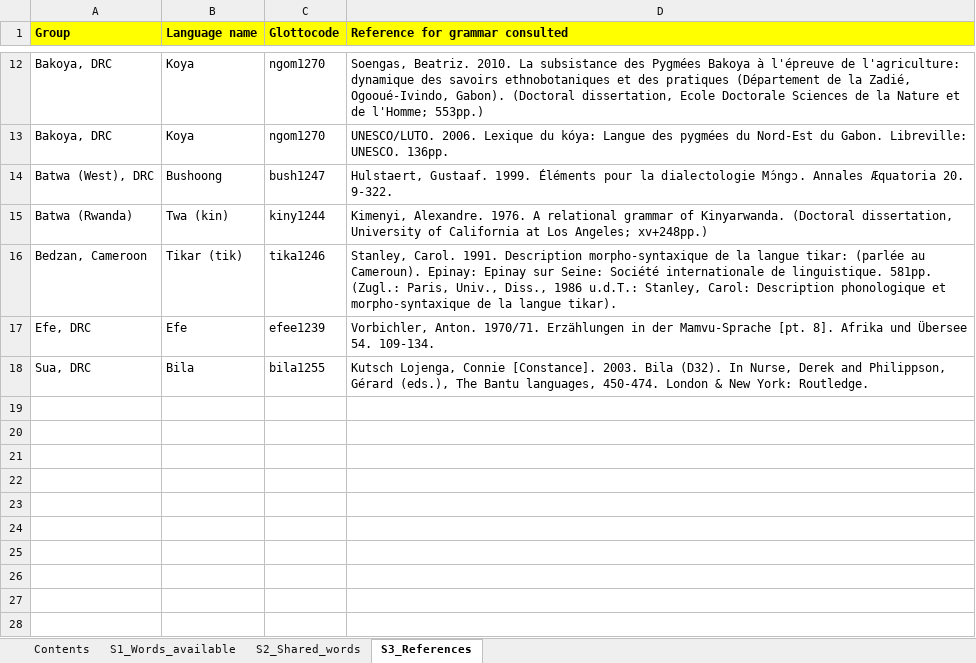
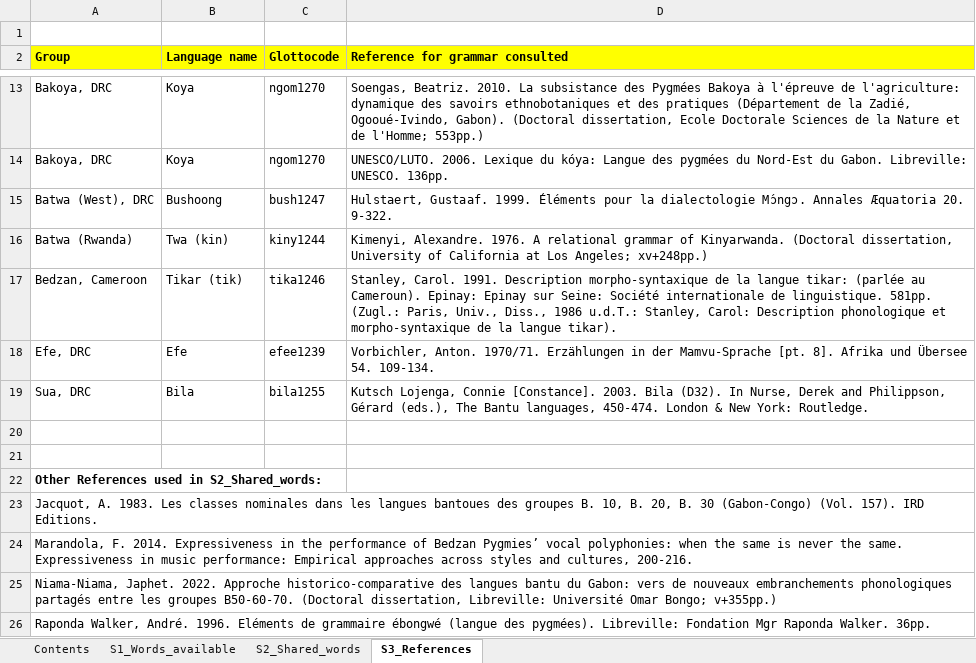
Before and after one commit to ceciliapad/GenCultEvo, an Excel workbook: data/S2_Dataset.xlsx, sheet S3_References, drawn as a sheet; only a part is shown, gaps mark what is left out; values as stored, in another font and other column widths than the file's, no borders; the diff names each change by its address in the sheet, - before the commit and + after, or states it on an @@ line.

```diff
--- a/data/S2_Dataset.xlsx (sheet S3_References)
+++ b/data/S2_Dataset.xlsx (sheet S3_References)
+row 1: (empty)
+row 20: (empty)
+row 21: (empty)
+row 22: Other References used in S2_Shared_words:
+row 23: Jacquot, A. 1983. Les classes nominales dans les langues bantoues des groupes B. 10, B. 20, B. 30 (Gabon-Congo) (Vol. 157). IRD Editions.
+row 24: Marandola, F. 2014. Expressiveness in the performance of Bedzan Pygmies’ vocal polyphonies: when the same is never the same. Expressiveness in music performance: Empirical approaches across styles and cultures, 200-216.
+row 25: Niama-Niama, Japhet. 2022. Approche historico-comparative des langues bantu du Gabon: vers de nouveaux embranchements phonologiques partagés entre les groupes B50-60-70. (Doctoral dissertation, Libreville: Université Omar Bongo; v+355pp.)
+row 26: Raponda Walker, André. 1996. Eléments de grammaire ébongwé (langue des pygmées). Libreville: Fondation Mgr Raponda Walker. 36pp.
```
Also changed, not shown: sheet S2_Shared_words, 4 other files.
